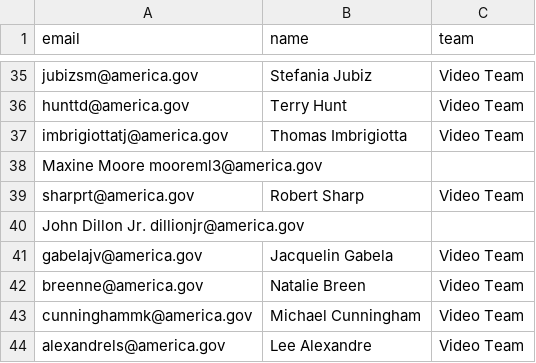
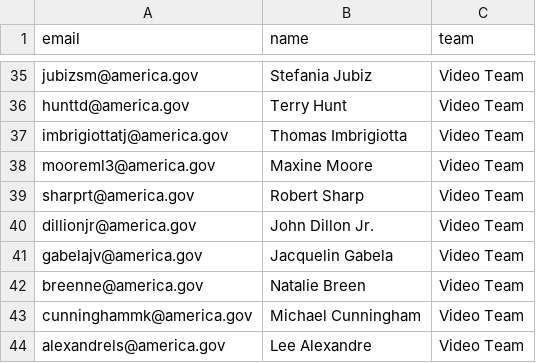
Before and after one commit to IIP-Design/content-commons-server, a CSV file: src/lib/whitelist/email-whitelist.csv, drawn as a sheet; only a part is shown, gaps mark what is left out.

Commit message:
Fixing bad lines in CSv. Debugging whitelist issues.

```diff
--- a/src/lib/whitelist/email-whitelist.csv
+++ b/src/lib/whitelist/email-whitelist.csv
@@ -37,5 +37,5 @@ hunttd@america.gov,"Terry Hunt","Video Team"
 imbrigiottatj@america.gov,"Thomas Imbrigiotta","Video Team"
-Maxine Moore mooreml3@america.gov
+mooreml3@america.gov,"Maxine Moore","Video Team"
 sharprt@america.gov,"Robert Sharp","Video Team"
-John Dillon Jr. dillionjr@america.gov
+dillionjr@america.gov,"John Dillon Jr.","Video Team"
 gabelajv@america.gov,"Jacquelin Gabela","Video Team"
```
Also changed, not shown: 1 other file.
